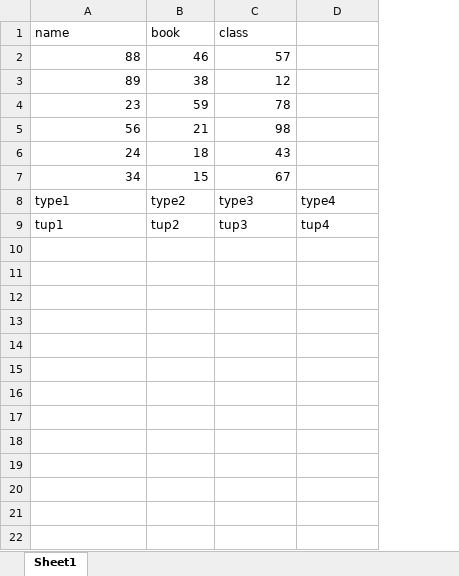
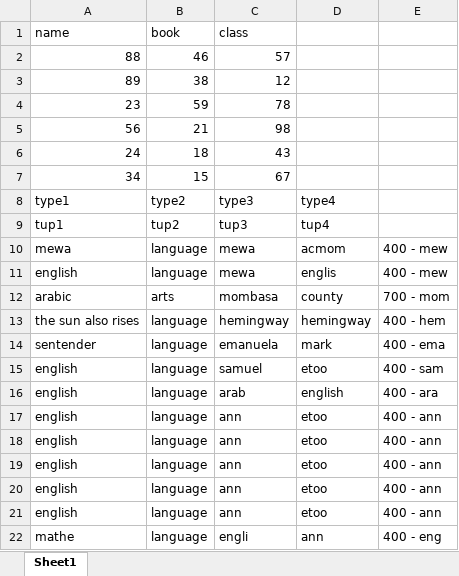
Before and after one commit to eduper1/Library-management-tkinter, an Excel workbook: books.xlsx, sheet Sheet1, drawn as a sheet; values as stored, in another font and other column widths than the file's, no borders; the diff names each change by its address in the sheet, - before the commit and + after, or states it on an @@ line.

```diff
--- a/books.xlsx (sheet Sheet1)
+++ b/books.xlsx (sheet Sheet1)
+column E, empty
+row 10: mewa | language | mewa | acmom | 400 - mew
+row 11: english | language | mewa | englis | 400 - mew
+row 12: arabic | arts | mombasa | county | 700 - mom
+row 13: the sun also rises | language | hemingway | hemingway | 400 - hem
+row 14: sentender | language | emanuela | mark | 400 - ema
+row 15: english | language | samuel | etoo | 400 - sam
+row 16: english | language | arab | english | 400 - ara
+row 17: english | language | ann | etoo | 400 - ann
+row 18: english | language | ann | etoo | 400 - ann
+row 19: english | language | ann | etoo | 400 - ann
+row 20: english | language | ann | etoo | 400 - ann
+row 21: english | language | ann | etoo | 400 - ann
+row 22: mathe | language | engli | ann | 400 - eng
```
Also changed, not shown: 3 other files.
